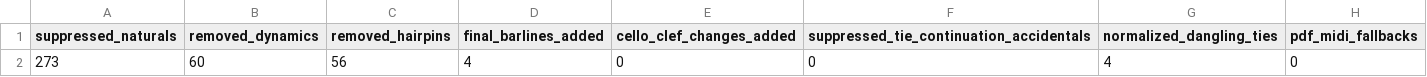
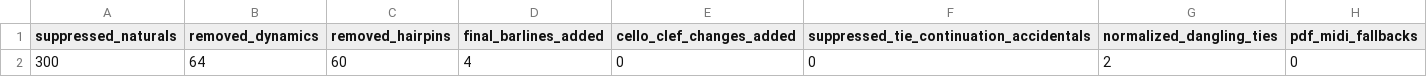
Before and after one commit to fpachet/gesualdo, a TSV file: outputs/octave_optimization/a_quiet_place_cleanup_report.tsv, drawn as a sheet.

```diff
--- a/outputs/octave_optimization/a_quiet_place_cleanup_report.tsv
+++ b/outputs/octave_optimization/a_quiet_place_cleanup_report.tsv
@@ -1,2 +1,2 @@
 suppressed_naturals	removed_dynamics	removed_hairpins	final_barlines_added	cello_clef_changes_added	suppressed_tie_continuation_accidentals	normalized_dangling_ties	pdf_midi_fallbacks
-273	60	56	4	0	0	4	0
+300	64	60	4	0	0	2	0
```
Also changed, not shown: data/take6/renders/string_quartet_double_stops_pdf/review_pdf_report.tsv, outputs/batch_octave_optimization/summary.tsv, 33 other files.
